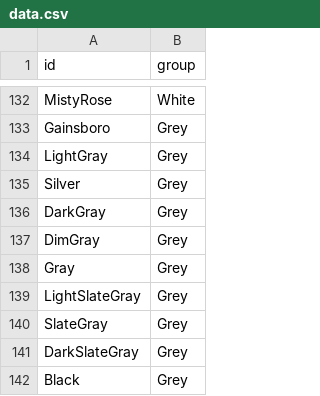
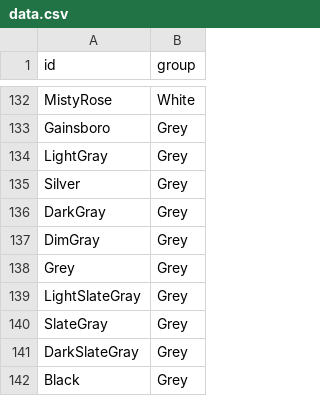
Before and after one commit to panviz/layout, a CSV file: demo/data.csv, drawn as a sheet; only a part is shown, gaps mark what is left out.

```diff
--- a/demo/data.csv
+++ b/demo/data.csv
@@ -137,3 +137,3 @@ DarkGray,Grey
 DimGray,Grey
-Gray,Grey
+Grey,Grey
 LightSlateGray,Grey
```
Also changed, not shown: 9 other files.
